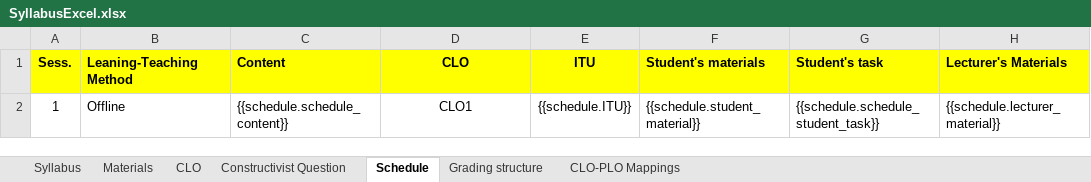
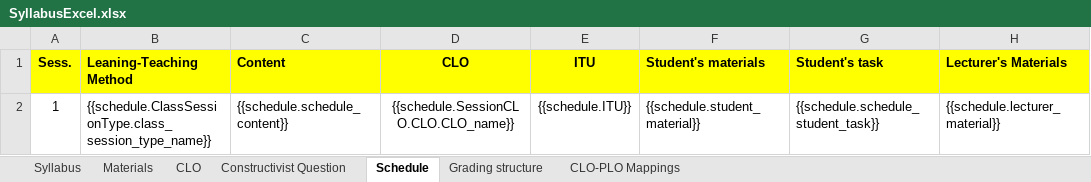
Before and after one commit to chuquan22/CurriculumManagementSystem_BE, an Excel workbook: CurriculumManagementSystemWebAPI/SyllabusExcel.xlsx, sheet Schedule, drawn as a sheet; only a part is shown; values as stored, in another font and other column widths than the file's, no borders; the diff names each change by its address in the sheet, - before the commit and + after, or states it on an @@ line.

```diff
--- a/CurriculumManagementSystemWebAPI/SyllabusExcel.xlsx (sheet Schedule)
+++ b/CurriculumManagementSystemWebAPI/SyllabusExcel.xlsx (sheet Schedule)
-B2 (Leaning-Teaching Method): Offline
+B2 (Leaning-Teaching Method): {{schedule.ClassSessionType.class_session_type_name}}
-D2 (CLO): CLO1
+D2 (CLO): {{schedule.SessionCLO.CLO.CLO_name}}
```
Also changed, not shown: sheet Grading structure, CurriculumManagementSystemWebAPI/exported.xlsx, 1 other file.
